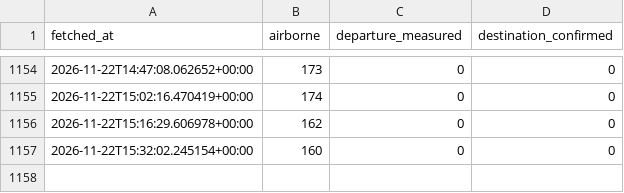
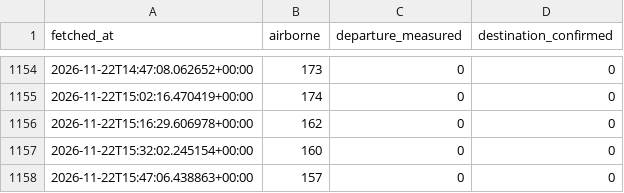
Before and after one commit to mintyfizz/cargo-flight-tracker, a CSV file: routes/coverage.csv, drawn as a sheet; only a part is shown, gaps mark what is left out; the diff names each change by its address in the sheet, - before the commit and + after, or states it on an @@ line.

```diff
--- a/routes/coverage.csv
+++ b/routes/coverage.csv
+row 1158: 2026-11-22T15:47:06.438863+00:00 | 157 | 0 | 0
```
Also changed, not shown: 2 other files.
